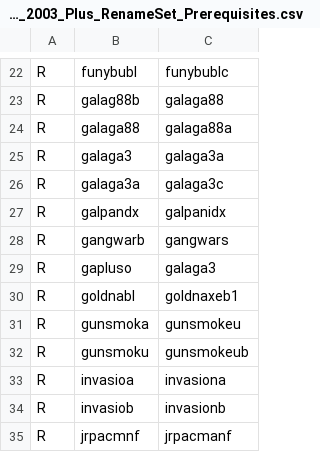
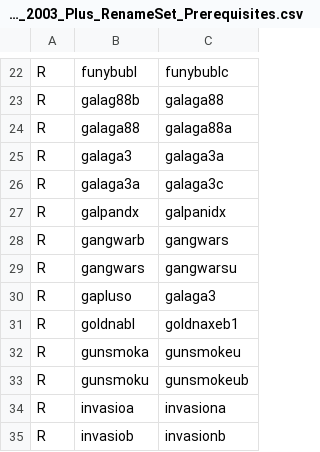
Before and after one commit to franklesniak/ROMSorter, a CSV file: MAME_2003_Plus_RenameSet_Prerequisites.csv, drawn as a sheet; only a part is shown, gaps mark what is left out; the shorter side is filled out with more unchanged rows.

Commit message:
Fix collision with gangwars

```diff
--- a/MAME_2003_Plus_RenameSet_Prerequisites.csv
+++ b/MAME_2003_Plus_RenameSet_Prerequisites.csv
@@ -28,2 +28,3 @@ R,galpandx,galpanidx
 R,gangwarb,gangwars
+R,gangwars,gangwarsu
 R,gapluso,galaga3
```
